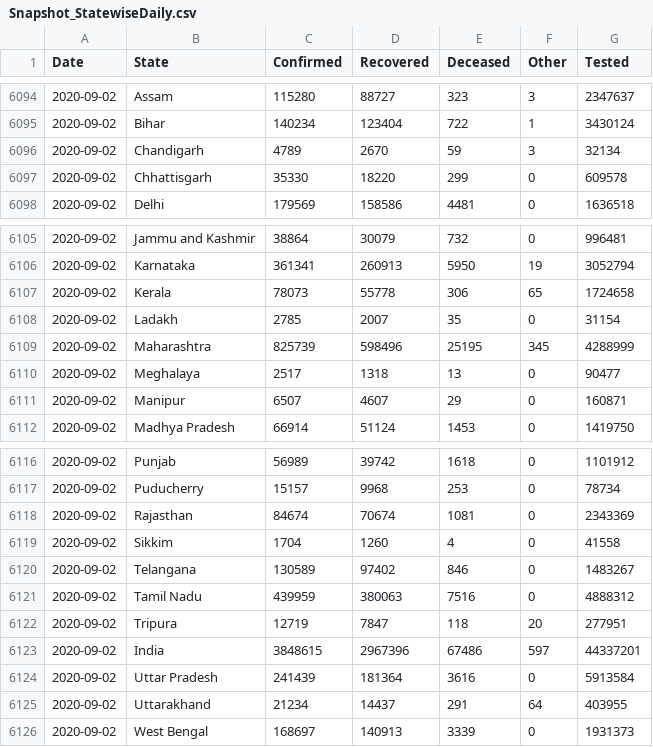
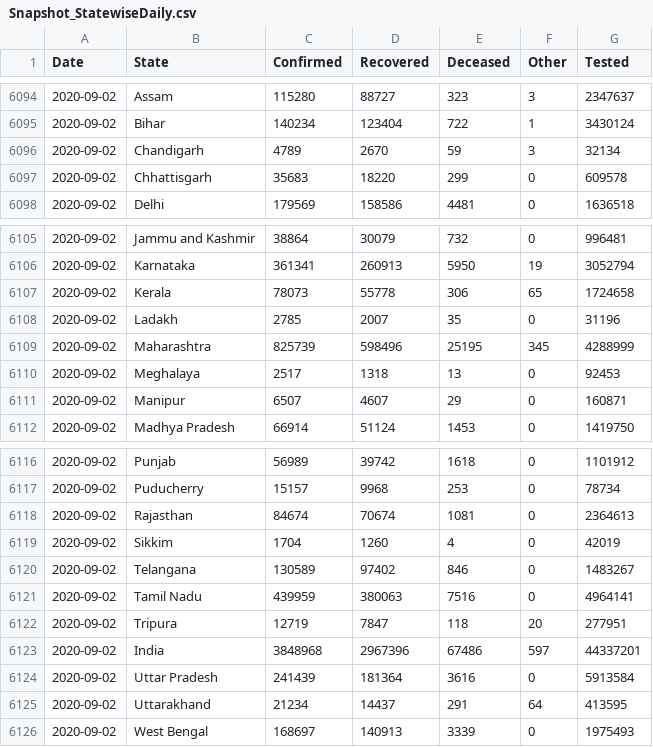
Before and after one commit to jaggoswa/my-fastpages-blog, a CSV file: _notebooks/data/Snapshot_StatewiseDaily.csv, drawn as a sheet; only a part is shown, gaps mark what is left out.

```diff
--- a/_notebooks/data/Snapshot_StatewiseDaily.csv
+++ b/_notebooks/data/Snapshot_StatewiseDaily.csv
@@ -6096,3 +6096,3 @@ Date,State,Confirmed,Recovered,Deceased,Other,Tested
 2020-09-02,Chandigarh,4789,2670,59,3,32134
-2020-09-02,Chhattisgarh,35330,18220,299,0,609578
+2020-09-02,Chhattisgarh,35683,18220,299,0,609578
 2020-09-02,Delhi,179569,158586,4481,0,1636518
@@ -6107,5 +6107,5 @@ Date,State,Confirmed,Recovered,Deceased,Other,Tested
 2020-09-02,Kerala,78073,55778,306,65,1724658
-2020-09-02,Ladakh,2785,2007,35,0,31154
+2020-09-02,Ladakh,2785,2007,35,0,31196
 2020-09-02,Maharashtra,825739,598496,25195,345,4288999
-2020-09-02,Meghalaya,2517,1318,13,0,90477
+2020-09-02,Meghalaya,2517,1318,13,0,92453
 2020-09-02,Manipur,6507,4607,29,0,160871
@@ -6117,10 +6117,10 @@ Date,State,Confirmed,Recovered,Deceased,Other,Tested
 2020-09-02,Puducherry,15157,9968,253,0,78734
-2020-09-02,Rajasthan,84674,70674,1081,0,2343369
-2020-09-02,Sikkim,1704,1260,4,0,41558
+2020-09-02,Rajasthan,84674,70674,1081,0,2364613
+2020-09-02,Sikkim,1704,1260,4,0,42019
 2020-09-02,Telangana,130589,97402,846,0,1483267
-2020-09-02,Tamil Nadu,439959,380063,7516,0,4888312
+2020-09-02,Tamil Nadu,439959,380063,7516,0,4964141
 2020-09-02,Tripura,12719,7847,118,20,277951
-2020-09-02,India,3848615,2967396,67486,597,44337201
+2020-09-02,India,3848968,2967396,67486,597,44337201
 2020-09-02,Uttar Pradesh,241439,181364,3616,0,5913584
-2020-09-02,Uttarakhand,21234,14437,291,64,403955
-2020-09-02,West Bengal,168697,140913,3339,0,1931373
+2020-09-02,Uttarakhand,21234,14437,291,64,413595
+2020-09-02,West Bengal,168697,140913,3339,0,1975493
```
